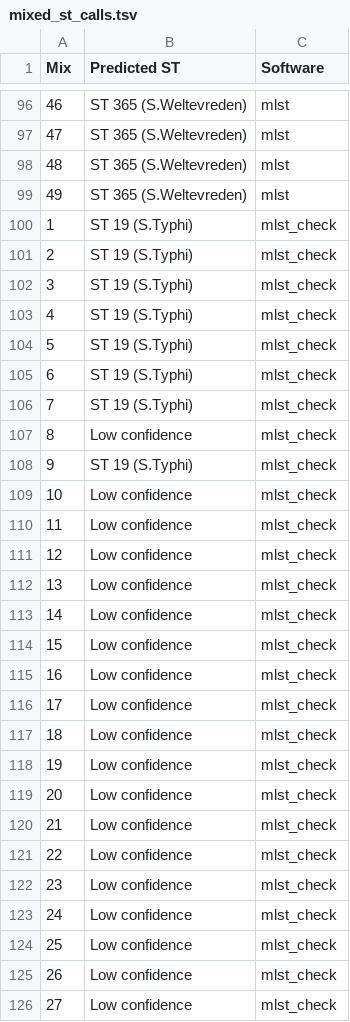
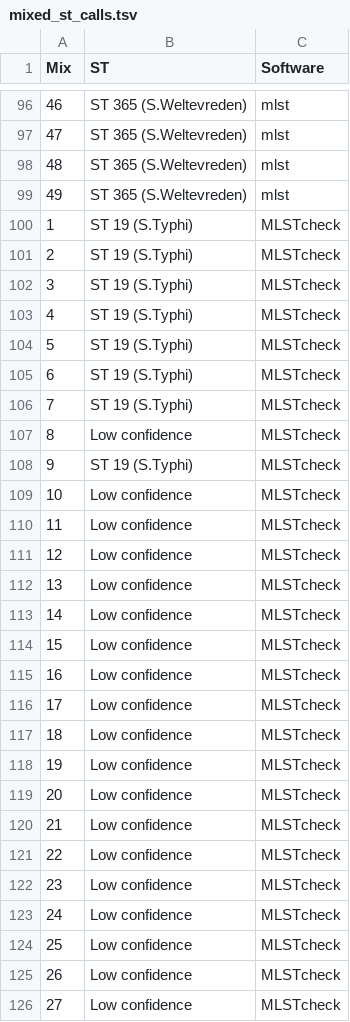
Before and after one commit to andrewjpage/docker_mlst, a TSV file: results/mixed/mixed_st_calls.tsv, drawn as a sheet; only a part is shown, gaps mark what is left out; the diff covers the shown part only.

Commit message:
corrected mixed figure

```diff
--- a/results/mixed/mixed_st_calls.tsv
+++ b/results/mixed/mixed_st_calls.tsv
@@ -1 +1 @@
-Mix	Predicted ST	Software
+Mix	ST	Software
@@ -99,28 +99,28 @@ Mix	Predicted ST	Software
 49	ST 365 (S.Weltevreden)	mlst
-1	ST 19 (S.Typhi)	mlst_check
-2	ST 19 (S.Typhi)	mlst_check
-3	ST 19 (S.Typhi)	mlst_check
-4	ST 19 (S.Typhi)	mlst_check
-5	ST 19 (S.Typhi)	mlst_check
-6	ST 19 (S.Typhi)	mlst_check
-7	ST 19 (S.Typhi)	mlst_check
-8	Low confidence	mlst_check
-9	ST 19 (S.Typhi)	mlst_check
-10	Low confidence	mlst_check
-11	Low confidence	mlst_check
-12	Low confidence	mlst_check
-13	Low confidence	mlst_check
-14	Low confidence	mlst_check
-15	Low confidence	mlst_check
-16	Low confidence	mlst_check
-17	Low confidence	mlst_check
-18	Low confidence	mlst_check
-19	Low confidence	mlst_check
-20	Low confidence	mlst_check
-21	Low confidence	mlst_check
-22	Low confidence	mlst_check
-23	Low confidence	mlst_check
-24	Low confidence	mlst_check
-25	Low confidence	mlst_check
-26	Low confidence	mlst_check
-27	Low confidence	mlst_check
+1	ST 19 (S.Typhi)	MLSTcheck
+2	ST 19 (S.Typhi)	MLSTcheck
+3	ST 19 (S.Typhi)	MLSTcheck
+4	ST 19 (S.Typhi)	MLSTcheck
+5	ST 19 (S.Typhi)	MLSTcheck
+6	ST 19 (S.Typhi)	MLSTcheck
+7	ST 19 (S.Typhi)	MLSTcheck
+8	Low confidence	MLSTcheck
+9	ST 19 (S.Typhi)	MLSTcheck
+10	Low confidence	MLSTcheck
+11	Low confidence	MLSTcheck
+12	Low confidence	MLSTcheck
+13	Low confidence	MLSTcheck
+14	Low confidence	MLSTcheck
+15	Low confidence	MLSTcheck
+16	Low confidence	MLSTcheck
+17	Low confidence	MLSTcheck
+18	Low confidence	MLSTcheck
+19	Low confidence	MLSTcheck
+20	Low confidence	MLSTcheck
+21	Low confidence	MLSTcheck
+22	Low confidence	MLSTcheck
+23	Low confidence	MLSTcheck
+24	Low confidence	MLSTcheck
+25	Low confidence	MLSTcheck
+26	Low confidence	MLSTcheck
+27	Low confidence	MLSTcheck
```
Also changed, not shown: 22 edited cells elsewhere in this file, 2 other files.
